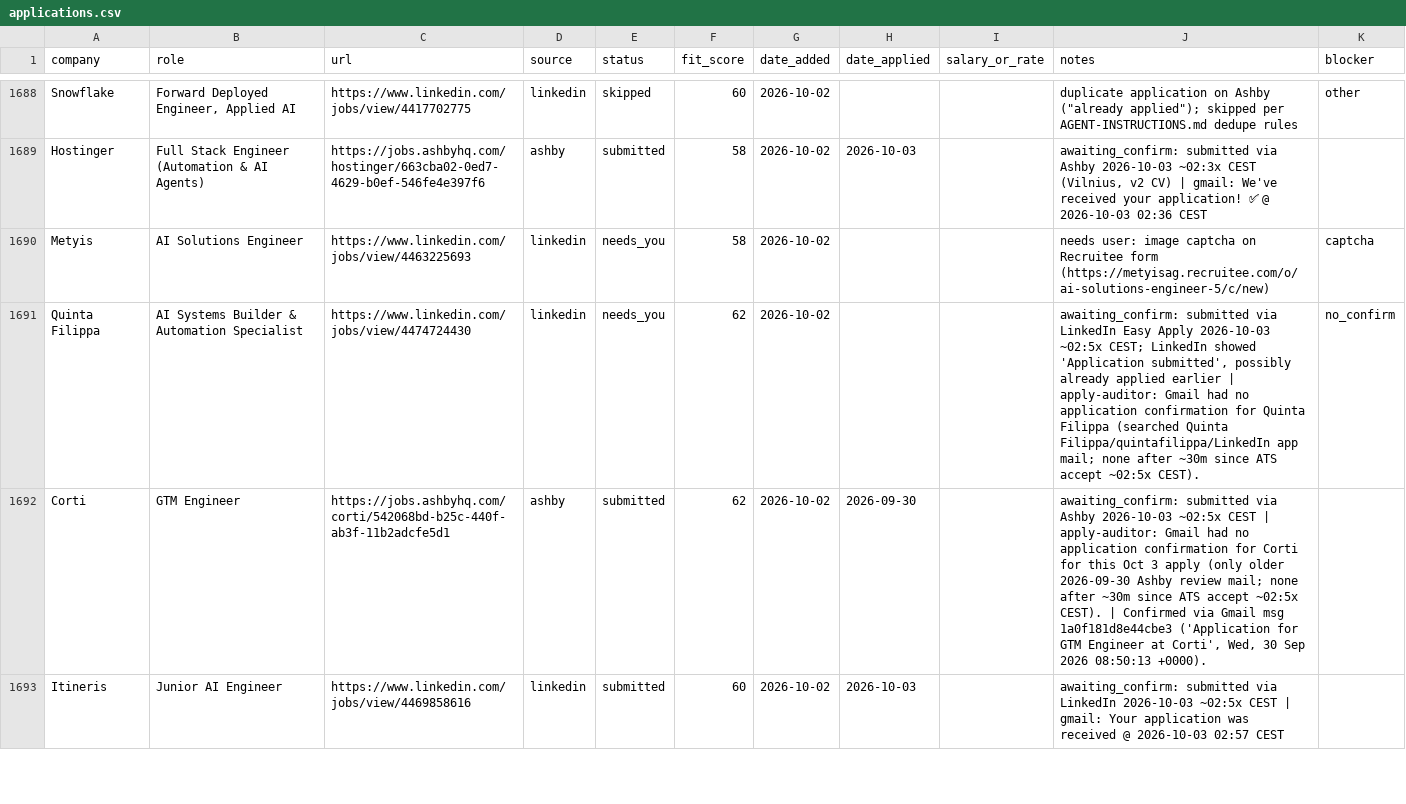
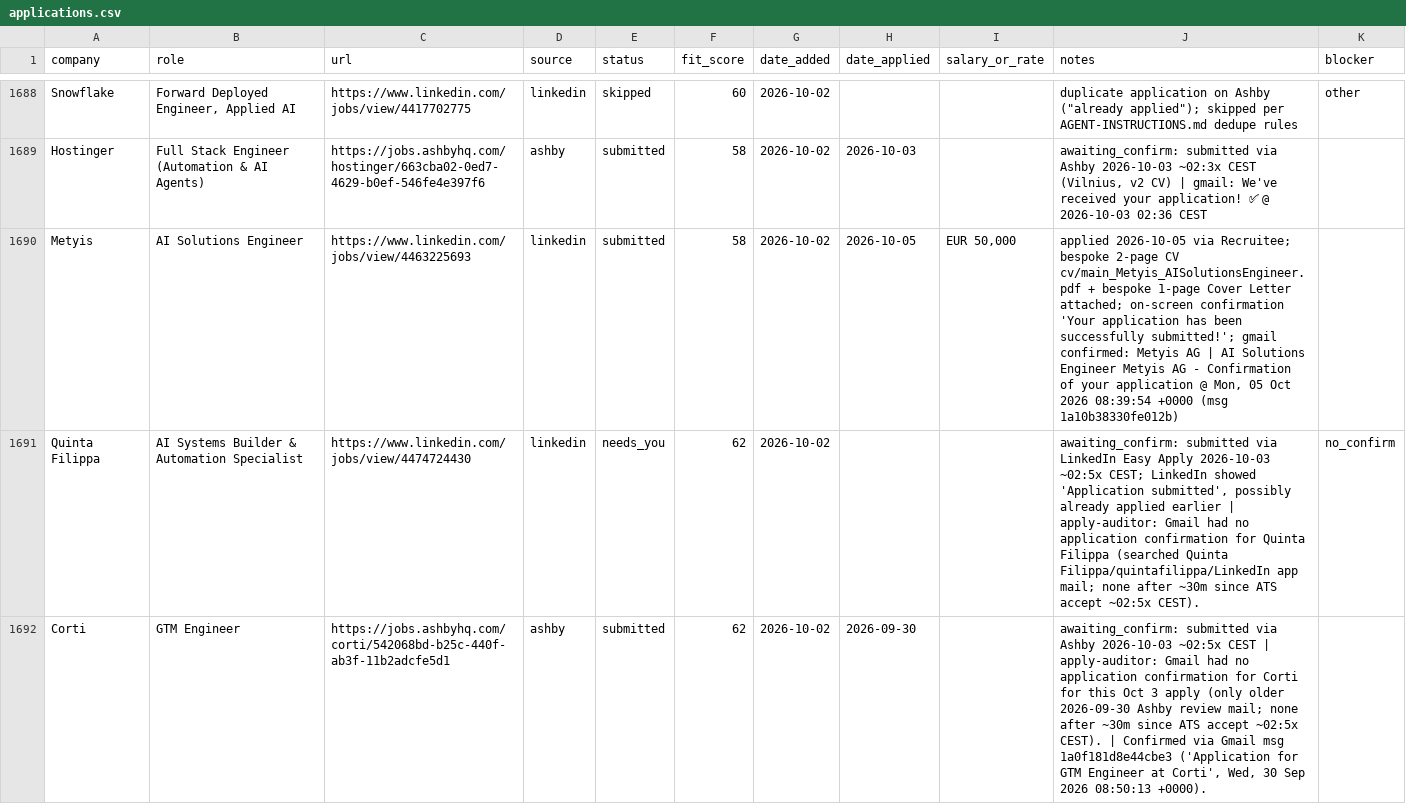
Before and after one commit to prab-gupta/job-hunt, a CSV file: applications.csv, drawn as a sheet; only a part is shown, gaps mark what is left out; the shorter side is filled out with more unchanged rows; the diff names each change by its address in the sheet, - before the commit and + after, or states it on an @@ line.

Commit message:
fix(metyis): record submitted application with Gmail confirmation

```diff
--- a/applications.csv
+++ b/applications.csv
-E1690 (status): needs_you
+E1690 (status): submitted
-H1690 (date_applied): (empty)
+H1690 (date_applied): 2026-10-05
-I1690 (salary_or_rate): (empty)
+I1690 (salary_or_rate): EUR 50,000
-J1690 (notes): needs user: image captcha on Recruitee form (https://metyisag.recruitee.com/o/ai-solutions-engineer-5/c/new)
+J1690 (notes): applied 2026-10-05 via Recruitee; bespoke 2-page CV cv/main_Metyis_AISolutionsEngineer.pdf + bespoke 1-page Cover Letter attached; on-screen confirmation 'Your application has been successfully submitted!'; gmail confirmed: Metyis AG | AI Solutions Engineer Metyis AG - Confirmation of your application @ Mon, 05 Oct 2026 08:39:54 +0000 (msg 1a10b38330fe012b)
-K1690 (blocker): captcha
+K1690 (blocker): (empty)
```
Also changed, not shown: data/csvs/applications.csv, loop/applications.csv, 1 other file.
